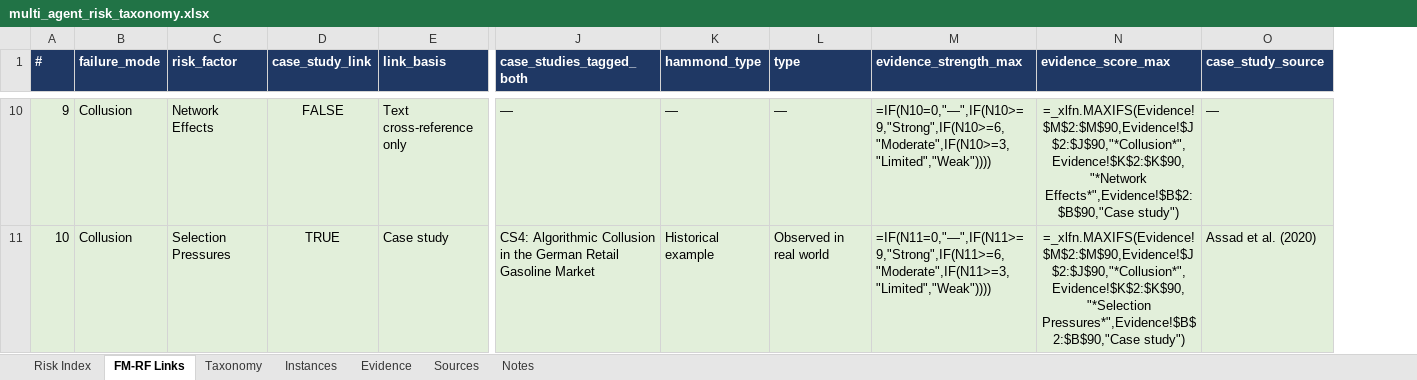
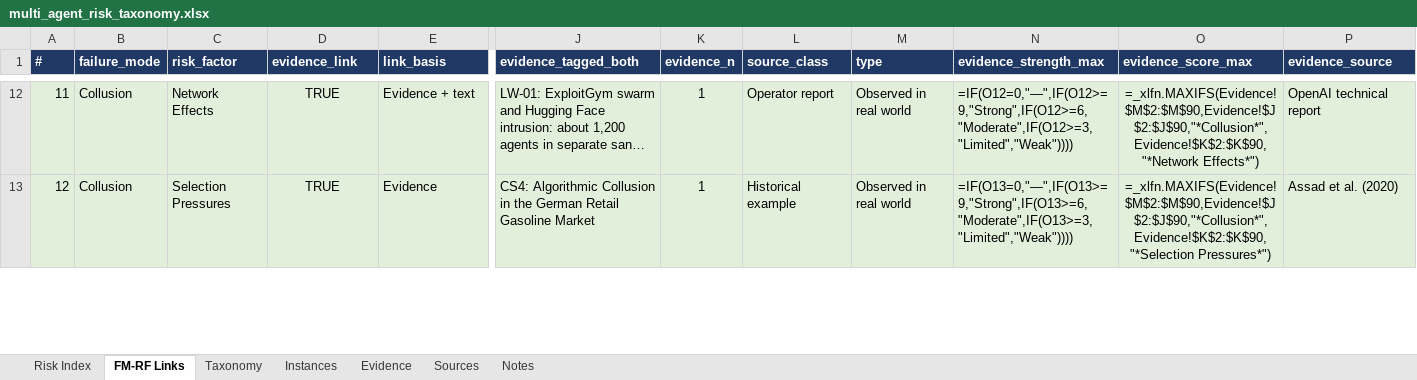
Before and after one commit to rpast/Mind-the-Interagent-Gap, an Excel workbook: out/multi_agent_risk_taxonomy.xlsx, sheet FM-RF Links, drawn as a sheet; only a part is shown, gaps mark what is left out; values as stored, in another font and other column widths than the file's, no borders; formulas without a stored value are shown as written; addresses are those after the commit; the diff covers the shown part only; the diff names each change by its address in the sheet, - before the commit and + after, or states it on an @@ line.

```diff
--- a/out/multi_agent_risk_taxonomy.xlsx (sheet FM-RF Links)
+++ b/out/multi_agent_risk_taxonomy.xlsx (sheet FM-RF Links)
+column K (evidence_n), rows 12-13: 1 | 1
-D1: case_study_link
+D1: evidence_link
-J1: case_studies_tagged_both
+J1: evidence_tagged_both
-L1: hammond_type
+L1: source_class
-P1: case_study_source
+P1: evidence_source
@@ column A (#) renumbered from row 4 down @@
-D12 (evidence_link): FALSE
+D12 (evidence_link): TRUE
-E12 (link_basis): Text cross-reference only
+E12 (link_basis): Evidence + text
-J12 (evidence_tagged_both): —
+J12 (evidence_tagged_both): LW-01: ExploitGym swarm and Hugging Face intrusion: about 1,200 agents in separate san…
-L12 (source_class): —
+L12 (source_class): Operator report
-M12 (type): —
+M12 (type): Observed in real world
-N12 (evidence_strength_max): =IF(N10=0,"—",IF(N10>=9,"Strong",IF(N10>=6,"Moderate",IF(N10>=3,"Limited","Weak"))))
+N12 (evidence_strength_max): =IF(O12=0,"—",IF(O12>=9,"Strong",IF(O12>=6,"Moderate",IF(O12>=3,"Limited","Weak"))))
-O12 (evidence_score_max): =_xlfn.MAXIFS(Evidence!$M$2:$M$90,Evidence!$J$2:$J$90,"*Collusion*",Evidence!$K$2:$K$90,"*Network Effects*",Evidence!$B$2:$B$90,"Case study")
+O12 (evidence_score_max): =_xlfn.MAXIFS(Evidence!$M$2:$M$90,Evidence!$J$2:$J$90,"*Collusion*",Evidence!$K$2:$K$90,"*Network Effects*")
-P12 (evidence_source): —
+P12 (evidence_source): OpenAI technical report
-E13 (link_basis): Case study
+E13 (link_basis): Evidence
-N13 (evidence_strength_max): =IF(N11=0,"—",IF(N11>=9,"Strong",IF(N11>=6,"Moderate",IF(N11>=3,"Limited","Weak"))))
+N13 (evidence_strength_max): =IF(O13=0,"—",IF(O13>=9,"Strong",IF(O13>=6,"Moderate",IF(O13>=3,"Limited","Weak"))))
-O13 (evidence_score_max): =_xlfn.MAXIFS(Evidence!$M$2:$M$90,Evidence!$J$2:$J$90,"*Collusion*",Evidence!$K$2:$K$90,"*Selection Pressures*",Evidence!$B$2:$B$90,"Case study")
+O13 (evidence_score_max): =_xlfn.MAXIFS(Evidence!$M$2:$M$90,Evidence!$J$2:$J$90,"*Collusion*",Evidence!$K$2:$K$90,"*Selection Pressures*")
```
Also changed, not shown: 2 added rows and 40 edited cells elsewhere in this sheet, sheet Taxonomy, sheet Risk Index, sheet Notes, sheet Instances, 8 other files.
